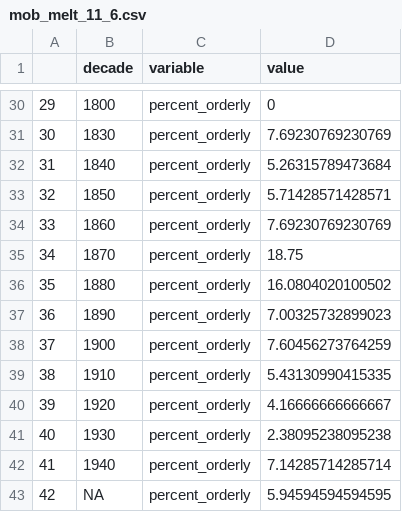
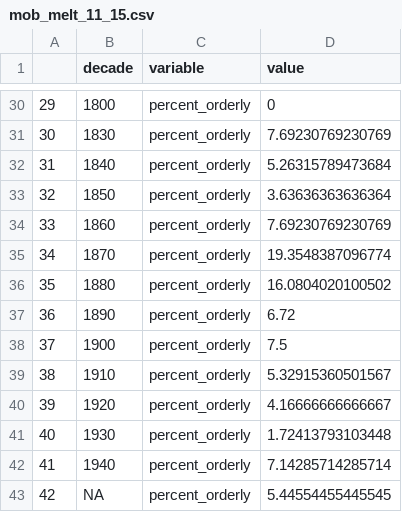
Before and after one commit to wellsdata/Jour389L, a CSV file: output/mob_melt_11_15.csv (was output/mob_melt_11_6.csv), drawn as a sheet; only a part is shown, gaps mark what is left out; the diff covers the shown part only.

```diff
--- a/output/mob_melt_11_6.csv
+++ b/output/mob_melt_11_15.csv
@@ -32,12 +32,12 @@
 "31",1840,"percent_orderly",5.26315789473684
-"32",1850,"percent_orderly",5.71428571428571
+"32",1850,"percent_orderly",3.63636363636364
 "33",1860,"percent_orderly",7.69230769230769
-"34",1870,"percent_orderly",18.75
+"34",1870,"percent_orderly",19.3548387096774
 "35",1880,"percent_orderly",16.0804020100502
-"36",1890,"percent_orderly",7.00325732899023
-"37",1900,"percent_orderly",7.60456273764259
-"38",1910,"percent_orderly",5.43130990415335
+"36",1890,"percent_orderly",6.72
+"37",1900,"percent_orderly",7.5
+"38",1910,"percent_orderly",5.32915360501567
 "39",1920,"percent_orderly",4.16666666666667
-"40",1930,"percent_orderly",2.38095238095238
+"40",1930,"percent_orderly",1.72413793103448
 "41",1940,"percent_orderly",7.14285714285714
-"42",NA,"percent_orderly",5.94594594594595
+"42",NA,"percent_orderly",5.44554455445545
```
Also changed, not shown: 14 edited cells elsewhere in this file, output/mob3_11_15.csv, 7 other files.
